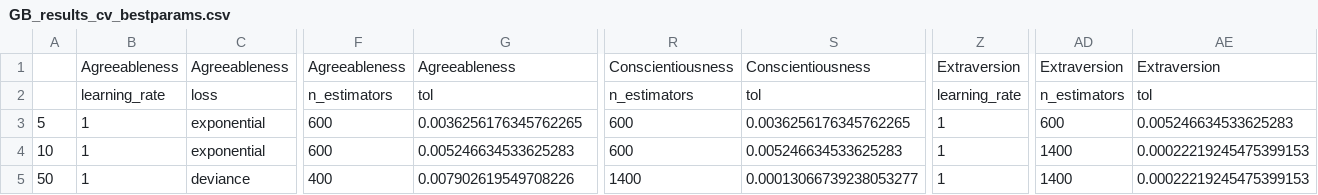
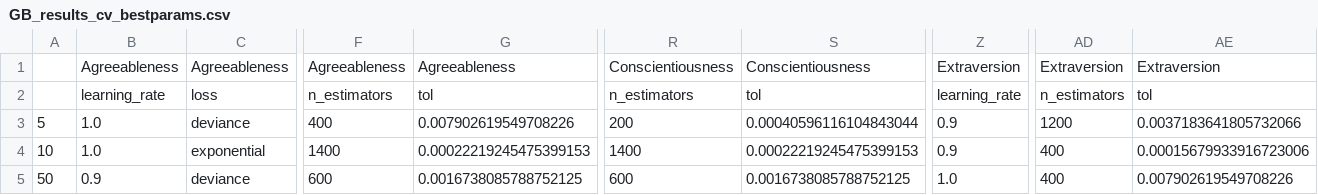
Before and after one commit to ShreyaKapoor18/Thesis, a CSV file: graphtools/outputs/GB_results_cv_bestparams.csv, drawn as a sheet; only a part is shown, gaps mark what is left out; removed rows and columns are numbered as before the commit, all else as after; rows hold the shown columns only; the diff covers the shown part only; the diff names each change by its address in the sheet, - before the commit and + after, or states it on an @@ line.

Commit message:
classification update and results

```diff
--- a/graphtools/outputs/GB_results_cv_bestparams.csv
+++ b/graphtools/outputs/GB_results_cv_bestparams.csv
-B3:B4: 1
+B3:B4: 1.0
-C3: exponential
+C3: deviance
-F3: 600
+F3: 400
-G3: 0.0036256176345762265
+G3: 0.007902619549708226
-R3: 600
+R3: 200
-S3: 0.0036256176345762265
+S3: 0.00040596116104843044
-Z3:Z4: 1
+Z3:Z4: 0.9
-AD3: 600
+AD3: 1200
-AE3: 0.005246634533625283
+AE3: 0.0037183641805732066
-F4: 600
+F4: 1400
-G4: 0.005246634533625283
+G4: 0.00022219245475399153
-R4: 600
+R4: 1400
-S4: 0.005246634533625283
+S4: 0.00022219245475399153
-AD4: 1400
+AD4: 400
-AE4: 0.00022219245475399153
+AE4: 0.00015679933916723006
-row 5: 50 | 1 | deviance | 400 | 0.007902619549708226 | 1400 | 0.00013066739238053277 | 1 | 1400 | 0.00022219245475399153
+row 5: 50 | 0.9 | deviance | 600 | 0.0016738085788752125 | 600 | 0.0016738085788752125 | 1.0 | 400 | 0.007902619549708226
```
Also changed, not shown: 33 edited cells elsewhere in this file, graphtools/outputs/GB_results_cv.csv, graphtools/outputs/MLP_results_cv.csv, 6 other files.
